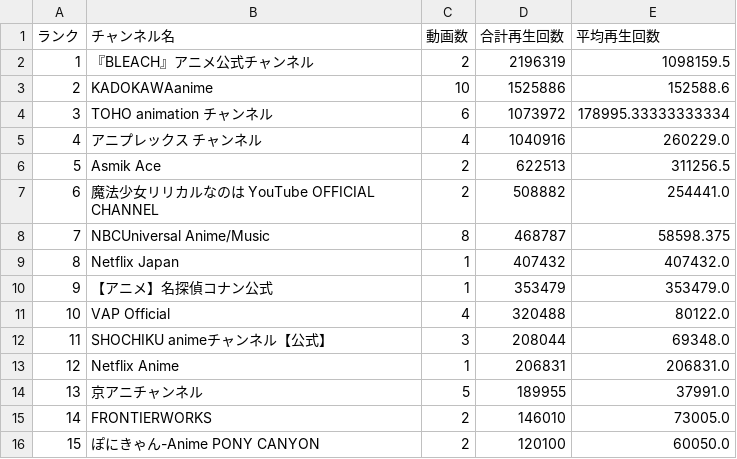
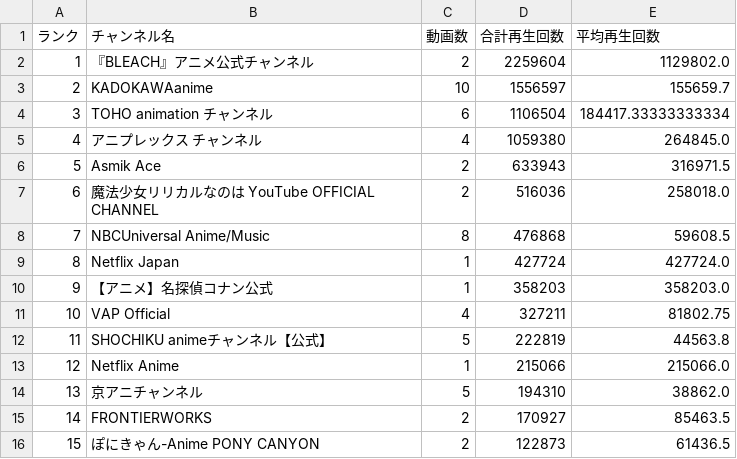
Before and after one commit to SchiAnimeMusic/AnimeInfo, a CSV file: data/channel_statistics.csv, drawn as a sheet; only a part is shown; the diff covers the shown part only.

```diff
--- a/data/channel_statistics.csv
+++ b/data/channel_statistics.csv
@@ -1,16 +1,16 @@
 ランク,チャンネル名,動画数,合計再生回数,平均再生回数
-1,『BLEACH』アニメ公式チャンネル,2,2196319,1098159.5
-2,KADOKAWAanime,10,1525886,152588.6
-3,TOHO animation チャンネル,6,1073972,178995.33333333334
-4,アニプレックス チャンネル,4,1040916,260229.0
-5,Asmik Ace,2,622513,311256.5
-6,魔法少女リリカルなのは YouTube OFFICIAL CHANNEL,2,508882,254441.0
-7,NBCUniversal Anime/Music,8,468787,58598.375
-8,Netflix Japan,1,407432,407432.0
-9,【アニメ】名探偵コナン公式,1,353479,353479.0
-10,VAP Official,4,320488,80122.0
-11,SHOCHIKU animeチャンネル【公式】,3,208044,69348.0
-12,Netflix Anime,1,206831,206831.0
-13,京アニチャンネル,5,189955,37991.0
-14,FRONTIERWORKS,2,146010,73005.0
-15,ぽにきゃん-Anime PONY CANYON,2,120100,60050.0
+1,『BLEACH』アニメ公式チャンネル,2,2259604,1129802.0
+2,KADOKAWAanime,10,1556597,155659.7
+3,TOHO animation チャンネル,6,1106504,184417.33333333334
+4,アニプレックス チャンネル,4,1059380,264845.0
+5,Asmik Ace,2,633943,316971.5
+6,魔法少女リリカルなのは YouTube OFFICIAL CHANNEL,2,516036,258018.0
+7,NBCUniversal Anime/Music,8,476868,59608.5
+8,Netflix Japan,1,427724,427724.0
+9,【アニメ】名探偵コナン公式,1,358203,358203.0
+10,VAP Official,4,327211,81802.75
+11,SHOCHIKU animeチャンネル【公式】,5,222819,44563.8
+12,Netflix Anime,1,215066,215066.0
+13,京アニチャンネル,5,194310,38862.0
+14,FRONTIERWORKS,2,170927,85463.5
+15,ぽにきゃん-Anime PONY CANYON,2,122873,61436.5
```
Also changed, not shown: 28 edited cells elsewhere in this file, 4 other files.
